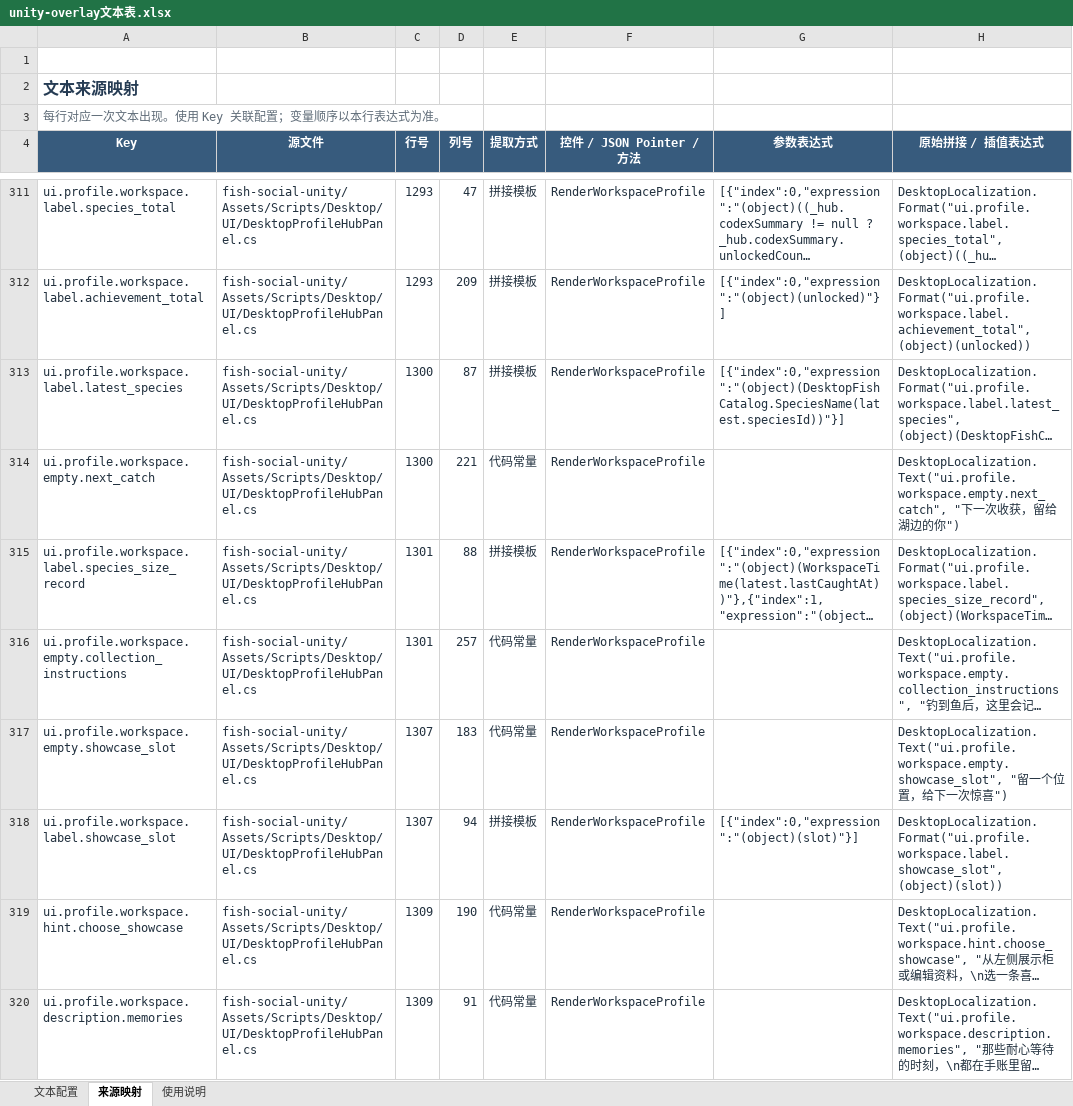
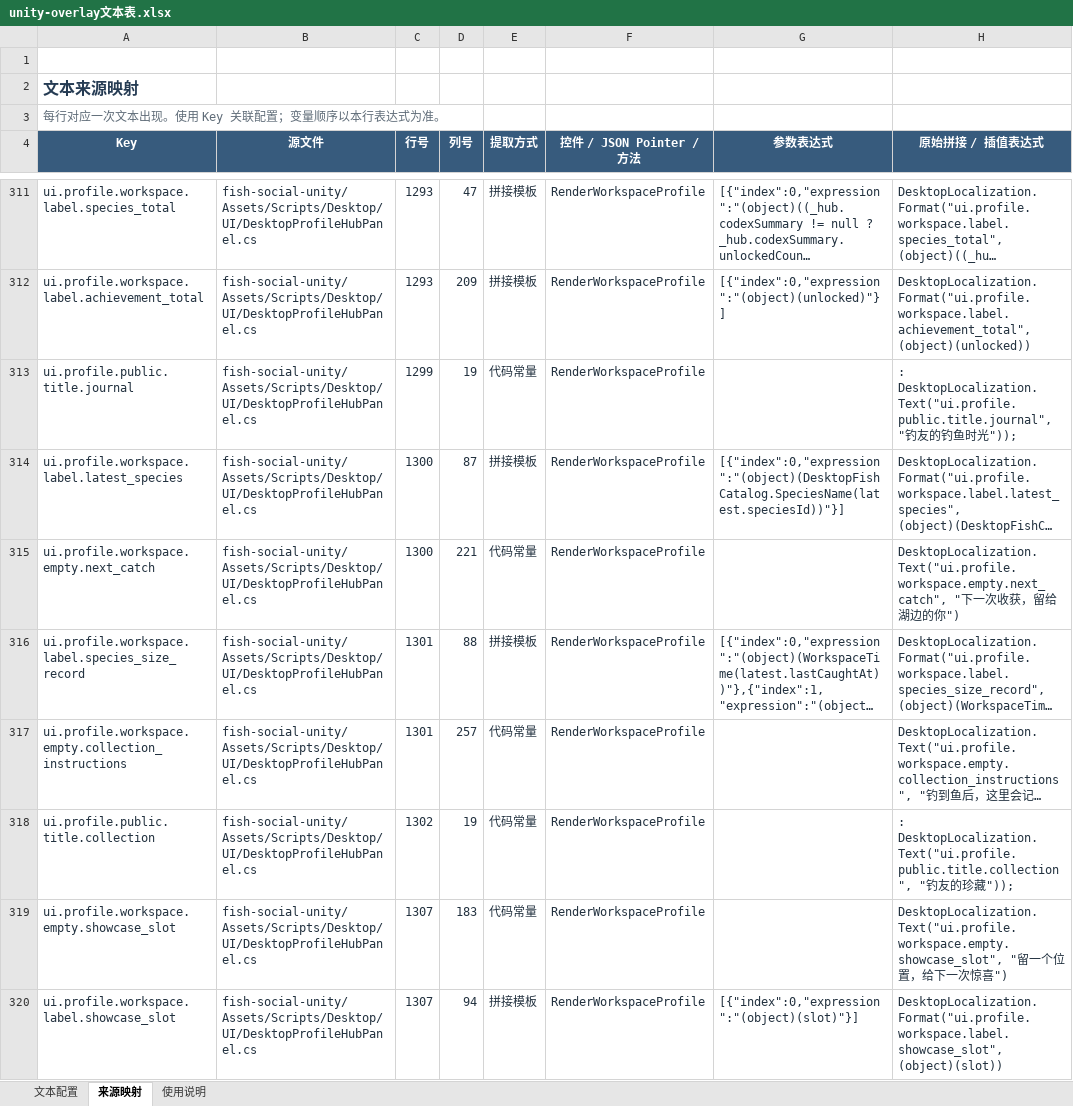
Before and after one commit to davilje/fish-social, an Excel workbook: unity-overlay文本表.xlsx, sheet 来源映射, drawn as a sheet; only a part is shown, gaps mark what is left out; the shorter side is filled out with more unchanged rows; long unchanged cells end in …; values as stored, in another font and other column widths than the file's, no borders; table styles not drawn; the diff covers the shown part only; the diff names each change by its address in the sheet, - before the commit and + after, or states it on an @@ line.

```diff
--- a/unity-overlay文本表.xlsx (sheet 来源映射)
+++ b/unity-overlay文本表.xlsx (sheet 来源映射)
+row 313: ui.profile.public.title.journal | fish-social-unity/Assets/Scripts/Desktop/UI/DesktopProfileHubPanel.cs | 1299 | 19 | 代码常量 | RenderWorkspaceProfile |  | : DesktopLocalization.Text("ui.profile.public.title.journal", "钓友的钓鱼时光"));
+row 318: ui.profile.public.title.collection | fish-social-unity/Assets/Scripts/Desktop/UI/DesktopProfileHubPanel.cs | 1302 | 19 | 代码常量 | RenderWorkspaceProfile |  | : DesktopLocalization.Text("ui.profile.public.title.collection", "钓友的珍藏"));
```
Also changed, not shown: 13 added rows and 3 removed rows elsewhere in this sheet, sheet 文本配置, sheet 使用说明, 38 other files.
